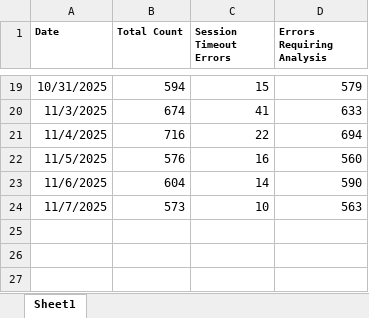
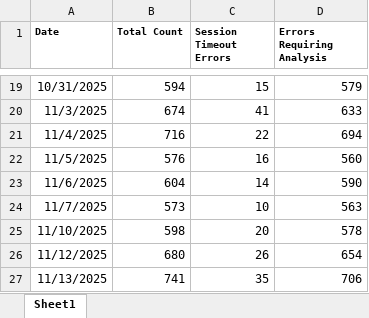
Before and after one commit to hari31785/Bridges-Monitoring-Dashboard, an Excel workbook: Monitoring Data Files/100 Error Counts/Daily 100 Error Counts.xlsx, sheet Sheet1, drawn as a sheet; only a part is shown, gaps mark what is left out; values as stored, in another font and other column widths than the file's, no borders; the diff names each change by its address in the sheet, - before the commit and + after, or states it on an @@ line.

Commit message:
Add files via upload

```diff
--- a/Monitoring Data Files/100 Error Counts/Daily 100 Error Counts.xlsx (sheet Sheet1)
+++ b/Monitoring Data Files/100 Error Counts/Daily 100 Error Counts.xlsx (sheet Sheet1)
+row 25: 11/10/2025 | 598 | 20 | 578
+row 26: 11/12/2025 | 680 | 26 | 654
+row 27: 11/13/2025 | 741 | 35 | 706
```
